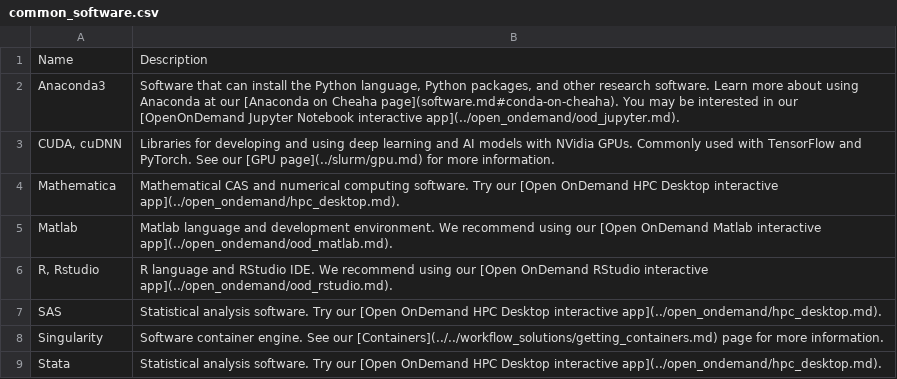
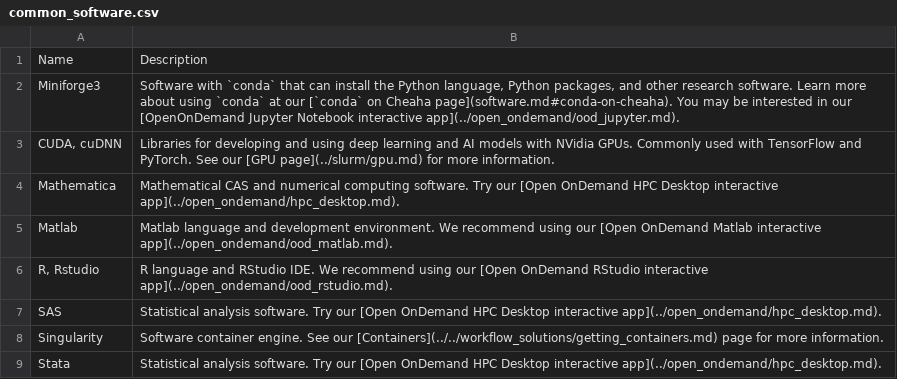
Before and after one commit to uabrc/uabrc.github.io, a CSV file: docs/cheaha/software/res/common_software.csv, drawn as a sheet; removed rows and columns are numbered as before the commit, all else as after; the diff names each change by its address in the sheet, - before the commit and + after, or states it on an @@ line.

Commit message:
remove anaconda from common_software.csv

```diff
--- a/docs/cheaha/software/res/common_software.csv
+++ b/docs/cheaha/software/res/common_software.csv
-row 2: Anaconda3 | Software that can install the Python language, Python packages, and other research software. Learn more about using Anaconda at our [Anaconda on Cheaha page](software.md#conda-on-cheaha). You may be interested in our [OpenOnDemand Jupyter Notebook interactive app](../open_ondemand/ood_jupyter.md).
+row 2: Miniforge3 | Software with `conda` that can install the Python language, Python packages, and other research software. Learn more about using `conda` at our [`conda` on Cheaha page](software.md#conda-on-cheaha). You may be interested in our [OpenOnDemand Jupyter Notebook interactive app](../open_ondemand/ood_jupyter.md).
```
